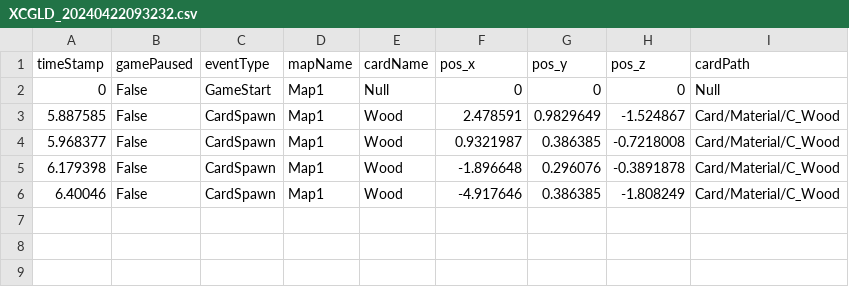
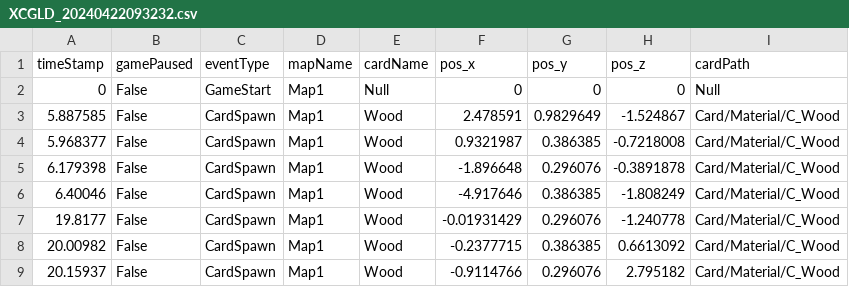
Before and after one commit to SuperHellCat/TCS_TELEREPO, a CSV file: Data/Recent/XCGLD_20240422093232.csv, drawn as a sheet.

Commit message:
New Data Recorded At 2024-04-22-09-32-57

```diff
--- a/Data/Recent/XCGLD_20240422093232.csv
+++ b/Data/Recent/XCGLD_20240422093232.csv
@@ -6 +6,4 @@ timeStamp,gamePaused,eventType,mapName,cardName,pos_x,pos_y,pos_z,cardPath
 6.40046,False,CardSpawn,Map1,Wood,-4.917646,0.386385,-1.808249,Card/Material/C_Wood
+19.8177,False,CardSpawn,Map1,Wood,-0.01931429,0.296076,-1.240778,Card/Material/C_Wood
+20.00982,False,CardSpawn,Map1,Wood,-0.2377715,0.386385,0.6613092,Card/Material/C_Wood
+20.15937,False,CardSpawn,Map1,Wood,-0.9114766,0.296076,2.795182,Card/Material/C_Wood
```
